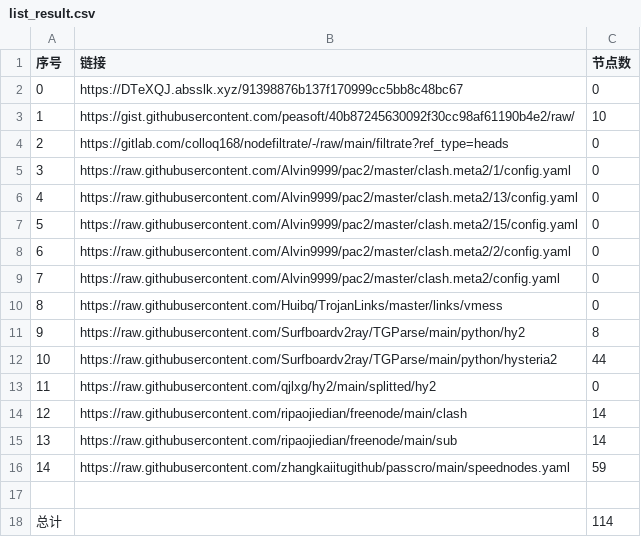
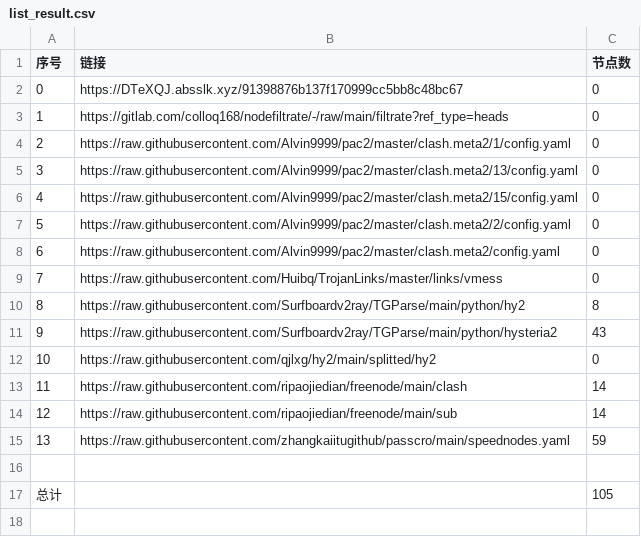
Before and after one commit to ohay5128/NoMoreWalls, a CSV file: list_result.csv, drawn as a sheet; removed rows and columns are numbered as before the commit, all else as after; the diff names each change by its address in the sheet, - before the commit and + after, or states it on an @@ line.

```diff
--- a/list_result.csv
+++ b/list_result.csv
-row 3: 1 | https://gist.githubusercontent.com/peasoft/40b87245630092f30cc98af61190b4e2/raw/ | 10
@@ column A (序号) renumbered between rows 3 and 15 @@
-C11 (节点数): 44
+C11 (节点数): 43
-C17 (节点数): 114
+C17 (节点数): 105
```
Also changed, not shown: 16 other files.
